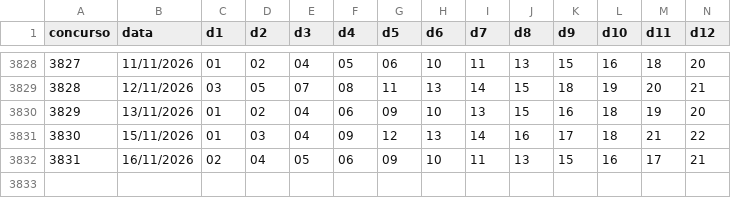
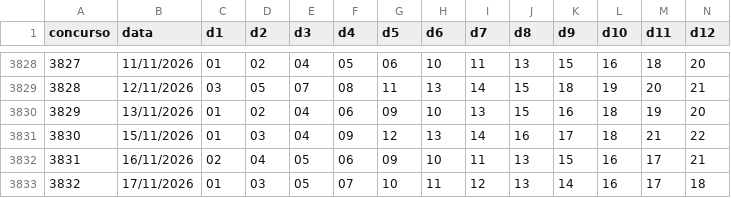
Before and after one commit to heldersontuc-collab/lotofacil-data, a CSV file: data/lotofacil.csv, drawn as a sheet; only a part is shown, gaps mark what is left out; rows hold the shown columns only; the diff names each change by its address in the sheet, - before the commit and + after, or states it on an @@ line.

```diff
--- a/data/lotofacil.csv
+++ b/data/lotofacil.csv
+row 3833: 3832 | 17/11/2026 | 01 | 03 | 05 | 07 | 10 | 11 | 12 | 13 | 14 | 16 | 17 | 18
```
